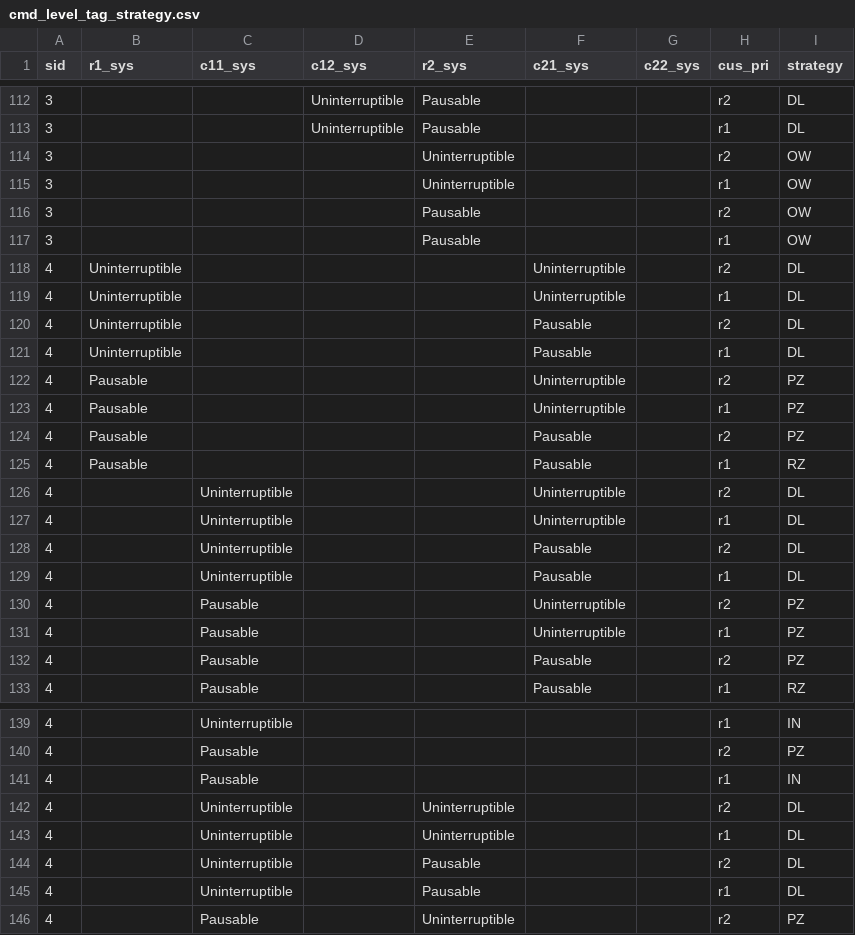
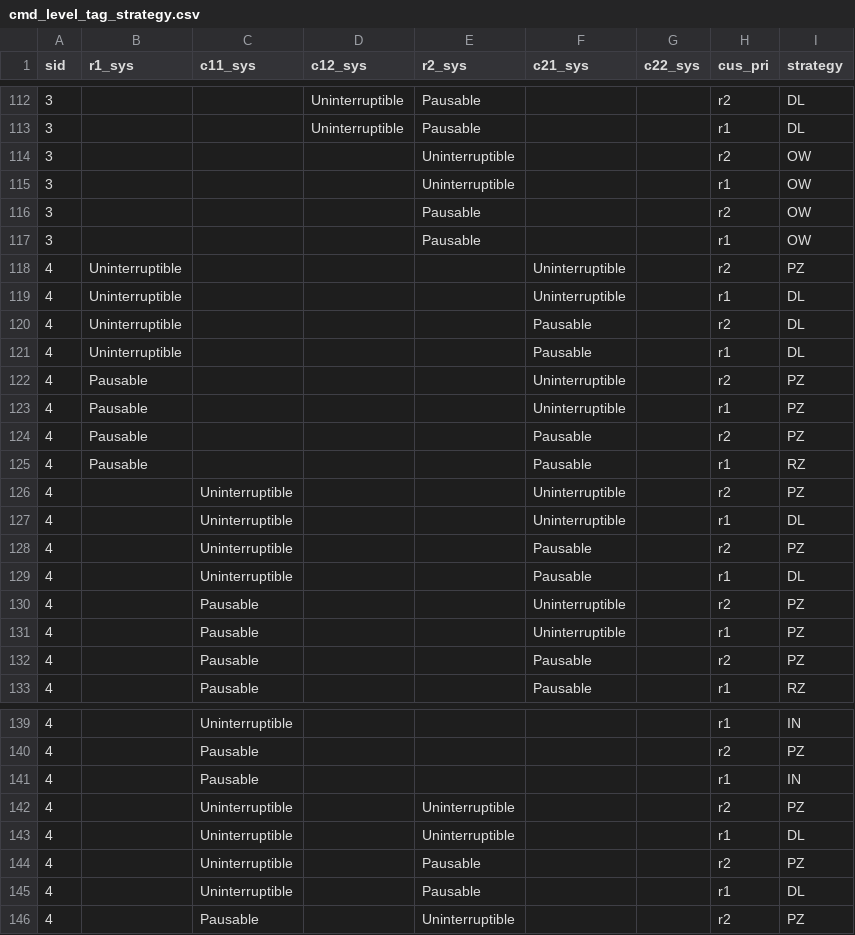
Before and after one commit to RuiRitaYang/web-tag-system-survey, a CSV file: app/static/data/cmd_level_tag_strategy.csv, drawn as a sheet; only a part is shown, gaps mark what is left out.

Commit message:
[strategy] Nits

```diff
--- a/app/static/data/cmd_level_tag_strategy.csv
+++ b/app/static/data/cmd_level_tag_strategy.csv
@@ -117,3 +117,3 @@ sid,r1_sys,c11_sys,c12_sys,r2_sys,c21_sys,c22_sys,cus_pri,strategy
 3,,,,Pausable,,,r1,OW
-4,Uninterruptible,,,,Uninterruptible,,r2,DL
+4,Uninterruptible,,,,Uninterruptible,,r2,PZ
 4,Uninterruptible,,,,Uninterruptible,,r1,DL
@@ -125,5 +125,5 @@ sid,r1_sys,c11_sys,c12_sys,r2_sys,c21_sys,c22_sys,cus_pri,strategy
 4,Pausable,,,,Pausable,,r1,RZ
-4,,Uninterruptible,,,Uninterruptible,,r2,DL
+4,,Uninterruptible,,,Uninterruptible,,r2,PZ
 4,,Uninterruptible,,,Uninterruptible,,r1,DL
-4,,Uninterruptible,,,Pausable,,r2,DL
+4,,Uninterruptible,,,Pausable,,r2,PZ
 4,,Uninterruptible,,,Pausable,,r1,DL
@@ -141,5 +141,5 @@ sid,r1_sys,c11_sys,c12_sys,r2_sys,c21_sys,c22_sys,cus_pri,strategy
 4,,Pausable,,,,,r1,IN
-4,,Uninterruptible,,Uninterruptible,,,r2,DL
+4,,Uninterruptible,,Uninterruptible,,,r2,PZ
 4,,Uninterruptible,,Uninterruptible,,,r1,DL
-4,,Uninterruptible,,Pausable,,,r2,DL
+4,,Uninterruptible,,Pausable,,,r2,PZ
 4,,Uninterruptible,,Pausable,,,r1,DL
```
